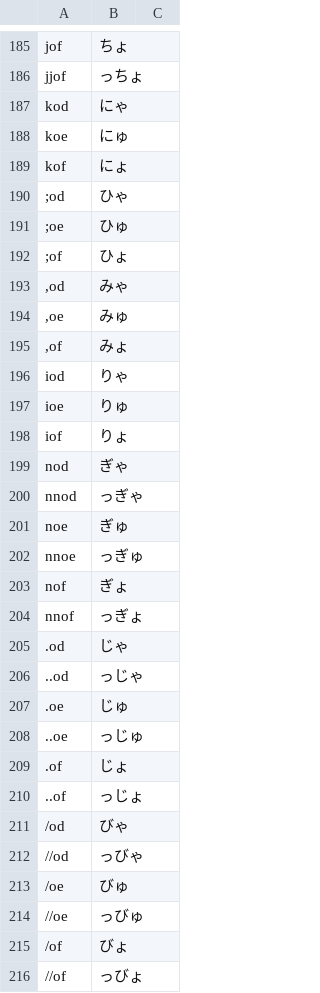
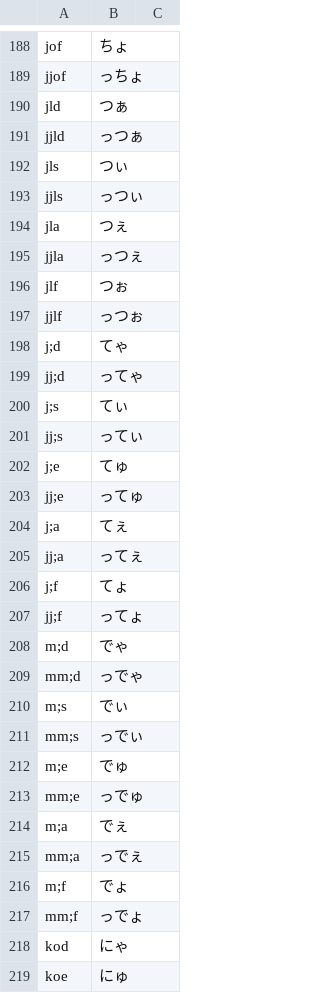
Before and after one commit to Sorutrt/googleime-romatable-generator, a TSV file: romatable.tsv, drawn as a sheet; only a part is shown, gaps mark what is left out; the shorter side is filled out with more unchanged rows; the diff covers the shown part only; the diff names each change by its address in the sheet, - before the commit and + after, or states it on an @@ line.

Commit message:
update romatable following commit 3d0e6987

```diff
--- a/romatable.tsv
+++ b/romatable.tsv
+row 190: jld | つぁ
+row 191: jjld | っつぁ
+row 192: jls | つぃ
+row 193: jjls | っつぃ
+row 194: jla | つぇ
+row 195: jjla | っつぇ
+row 196: jlf | つぉ
+row 197: jjlf | っつぉ
+row 198: j;d | てゃ
+row 199: jj;d | ってゃ
+row 200: j;s | てぃ
+row 201: jj;s | ってぃ
+row 202: j;e | てゅ
+row 203: jj;e | ってゅ
+row 204: j;a | てぇ
+row 205: jj;a | ってぇ
+row 206: j;f | てょ
+row 207: jj;f | ってょ
+row 208: m;d | でゃ
+row 209: mm;d | っでゃ
+row 210: m;s | でぃ
+row 211: mm;s | っでぃ
+row 212: m;e | でゅ
+row 213: mm;e | っでゅ
+row 214: m;a | でぇ
+row 215: mm;a | っでぇ
+row 216: m;f | でょ
+row 217: mm;f | っでょ
```
Also changed, not shown: 17 added rows and 19 moved rows elsewhere in this file.
